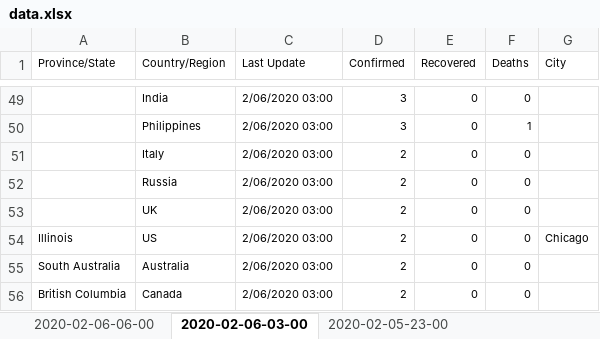
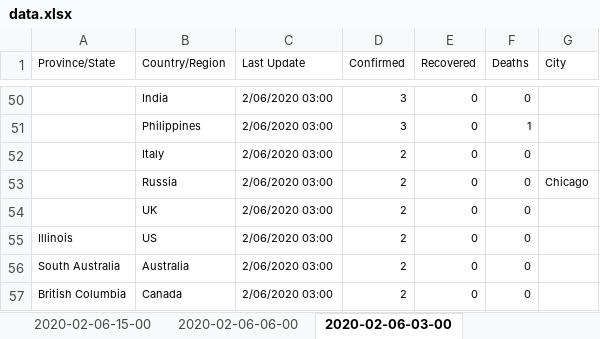
Before and after one commit to Perishleaf/data-visualisation-scripts, an Excel workbook: dash-2019-coronavirus/data.xlsx, sheet 2020-02-06-03-00, drawn as a sheet; only a part is shown, gaps mark what is left out; values as stored, in another font and other column widths than the file's, no borders; addresses are those after the commit; the diff covers the shown part only; the diff names each change by its address in the sheet, - before the commit and + after, or states it on an @@ line.

```diff
--- a/dash-2019-coronavirus/data.xlsx (sheet 2020-02-06-03-00)
+++ b/dash-2019-coronavirus/data.xlsx (sheet 2020-02-06-03-00)
+sheet tab: 2020-02-06-15-00
-G53 (City): (empty)
+G53 (City): Chicago
-G55 (City): Chicago
+G55 (City): (empty)
```
Also changed, not shown: 2 added rows, 1 removed row and 9 edited cells elsewhere in this sheet, sheet 2020-02-05-23-00, sheet 2020-02-06-06-00, sheet 2020-02-05-06-00, sheet 2020-02-05-15-00, sheet 2020-02-05-19-00, other sheet tabs, 8 other files.
